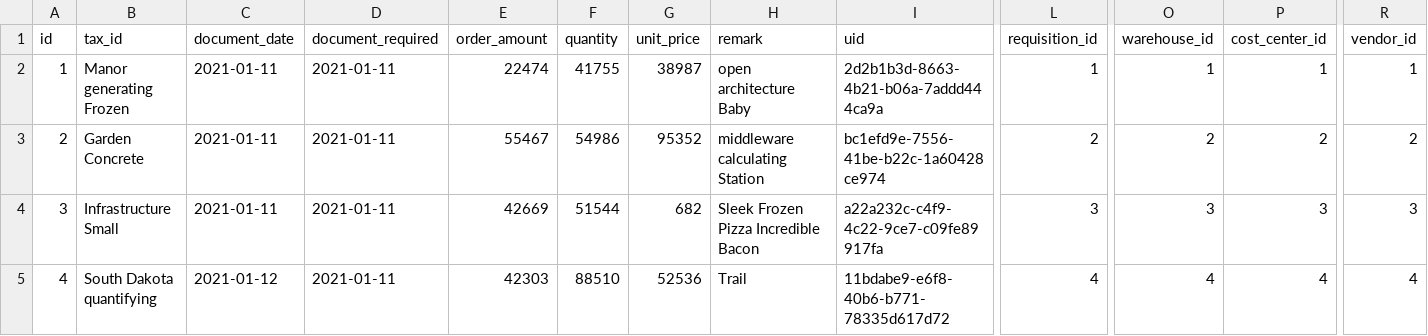
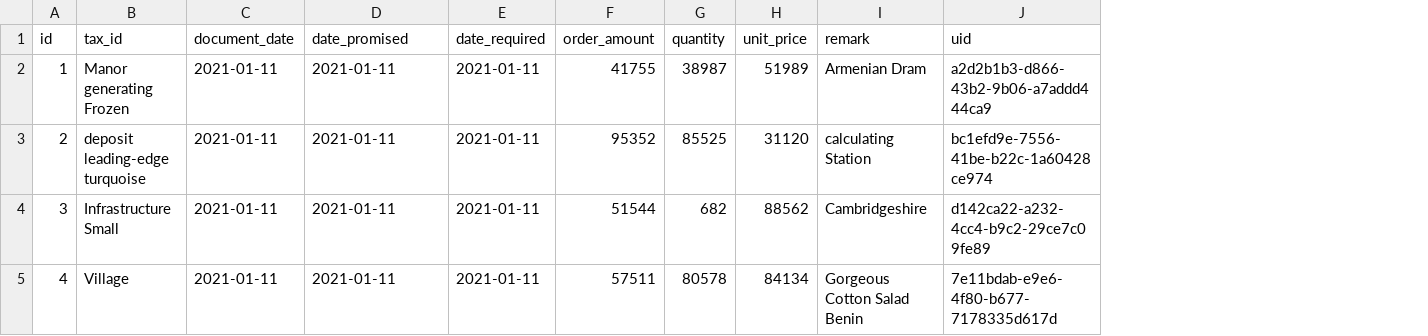
Before and after one commit to erid-rahmad/Eproch, a CSV file: src/main/resources/config/liquibase/fake-data/m_purchase_order_line.csv, drawn as a sheet; only a part is shown, gaps mark what is left out; removed rows and columns are numbered as before the commit, all else as after; the diff covers the shown part only; the diff names each change by its address in the sheet, - before the commit and + after, or states it on an @@ line.

```diff
--- a/src/main/resources/config/liquibase/fake-data/m_purchase_order_line.csv
+++ b/src/main/resources/config/liquibase/fake-data/m_purchase_order_line.csv
+column E (date_required), rows 2-5: all 2021-01-11
-column L (requisition_id), rows 2-5: 1 | 2 | 3 | 4
-column O (warehouse_id), rows 2-5: 1 | 2 | 3 | 4
-column P (cost_center_id), rows 2-5: 1 | 2 | 3 | 4
-column R (vendor_id), rows 2-5: 1 | 2 | 3 | 4
-D1: document_required
+D1: date_promised
-F2 (order_amount): 22474
+F2 (order_amount): 41755
-G2 (quantity): 41755
+G2 (quantity): 38987
-H2 (unit_price): 38987
+H2 (unit_price): 51989
-I2 (remark): open architecture Baby
+I2 (remark): Armenian Dram
-J2 (uid): 2d2b1b3d-8663-4b21-b06a-7addd444ca9a
+J2 (uid): a2d2b1b3-d866-43b2-9b06-a7addd444ca9
-B3 (tax_id): Garden Concrete
+B3 (tax_id): deposit leading-edge turquoise
-F3 (order_amount): 55467
+F3 (order_amount): 95352
-G3 (quantity): 54986
+G3 (quantity): 85525
-H3 (unit_price): 95352
+H3 (unit_price): 31120
-I3 (remark): middleware calculating Station
+I3 (remark): calculating Station
-F4 (order_amount): 42669
+F4 (order_amount): 51544
-G4 (quantity): 51544
+G4 (quantity): 682
-H4 (unit_price): 682
+H4 (unit_price): 88562
-I4 (remark): Sleek Frozen Pizza Incredible Bacon
+I4 (remark): Cambridgeshire
-J4 (uid): a22a232c-c4f9-4c22-9ce7-c09fe89917fa
+J4 (uid): d142ca22-a232-4cc4-b9c2-29ce7c09fe89
-B5 (tax_id): South Dakota quantifying
+B5 (tax_id): Village
-C5 (document_date): 2021-01-12
+C5 (document_date): 2021-01-11
-F5 (order_amount): 42303
+F5 (order_amount): 57511
-G5 (quantity): 88510
+G5 (quantity): 80578
-H5 (unit_price): 52536
+H5 (unit_price): 84134
-I5 (remark): Trail
+I5 (remark): Gorgeous Cotton Salad Benin
-J5 (uid): 11bdabe9-e6f8-40b6-b771-78335d617d72
+J5 (uid): 7e11bdab-e9e6-4f80-b677-7178335d617d
```
Also changed, not shown: 44 edited cells elsewhere in this file, src/main/resources/config/liquibase/fake-data/m_purchase_order.csv, 29 other files.
